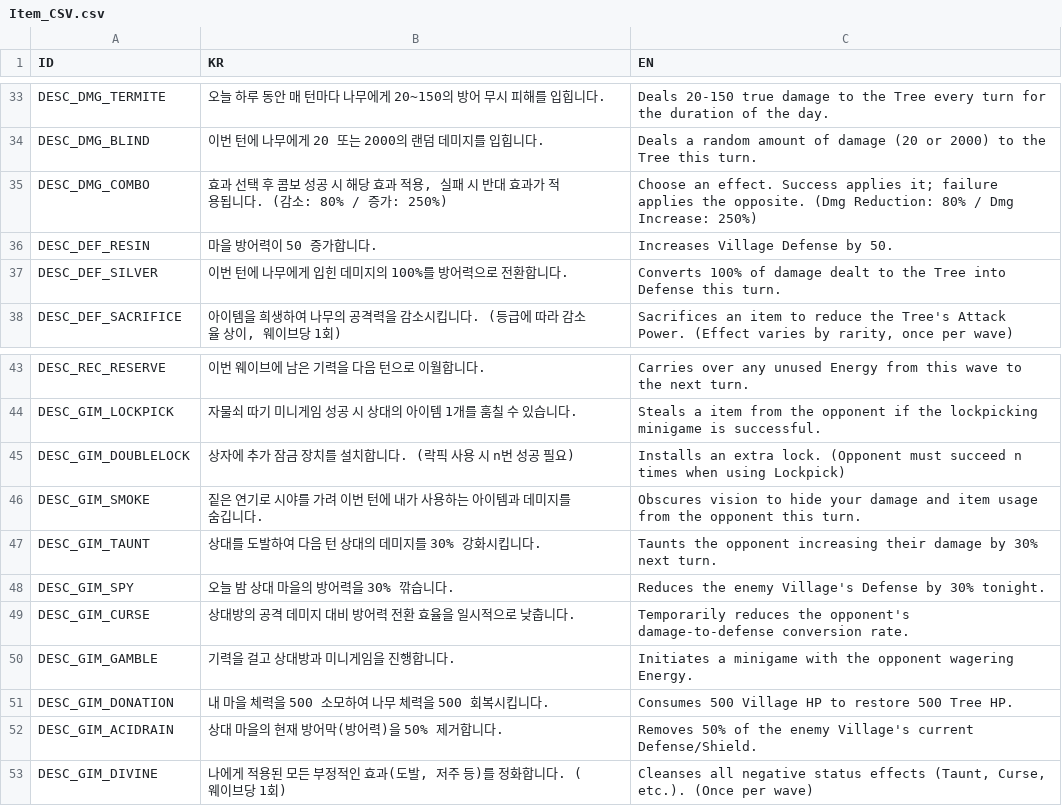
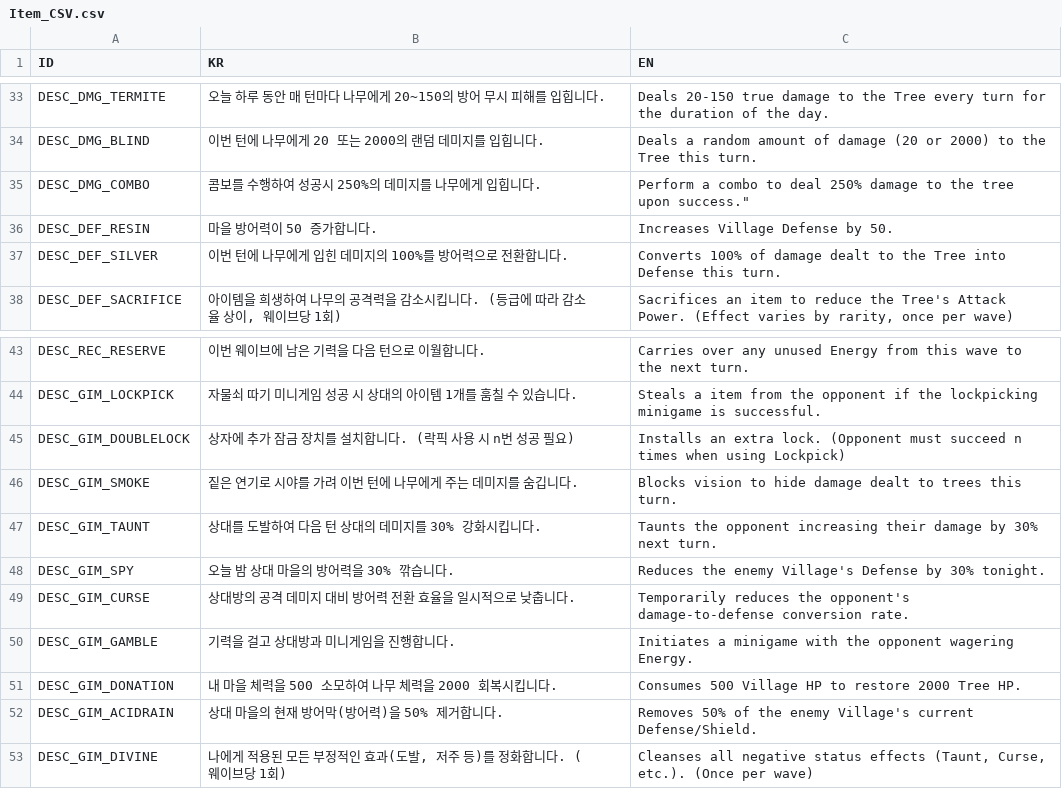
Before and after one commit to BJY029/CleavingDestiny3D, a CSV file: Assets/Localization/Item_CSV.csv, drawn as a sheet; only a part is shown, gaps mark what is left out.

```diff
--- a/Assets/Localization/Item_CSV.csv
+++ b/Assets/Localization/Item_CSV.csv
@@ -34,3 +34,3 @@ DESC_DMG_TERMITE,오늘 하루 동안 매 턴마다 나무에게 20~150의 방
 DESC_DMG_BLIND,이번 턴에 나무에게 20 또는 2000의 랜덤 데미지를 입힙니다.,Deals a random amount of damage (20 or 2000) to the Tree this turn.
-DESC_DMG_COMBO,"효과 선택 후 콤보 성공 시 해당 효과 적용, 실패 시 반대 효과가 적용됩니다. (감소: 80% / 증가: 250%)","Choose an effect. Success applies it; failure applies the opposite. (Dmg Reduction: 80% / Dmg Increase: 250%)"
+DESC_DMG_COMBO,콤보를 수행하여 성공시 250%의 데미지를 나무에게 입힙니다.,Perform a combo to deal 250% damage to the tree upon success."
 DESC_DEF_RESIN,마을 방어력이 50 증가합니다.,Increases Village Defense by 50.
@@ -45,3 +45,3 @@ DESC_GIM_LOCKPICK,자물쇠 따기 미니게임 성공 시 상대의 아이템 1
 DESC_GIM_DOUBLELOCK,"상자에 추가 잠금 장치를 설치합니다. (락픽 사용 시 n번 성공 필요)","Installs an extra lock. (Opponent must succeed n times when using Lockpick)"
-DESC_GIM_SMOKE,짙은 연기로 시야를 가려 이번 턴에 내가 사용하는 아이템과 데미지를 숨깁니다.,Obscures vision to hide your damage and item usage from the opponent this turn.
+DESC_GIM_SMOKE,짙은 연기로 시야를 가려 이번 턴에 나무에게 주는 데미지를 숨깁니다.,Blocks vision to hide damage dealt to trees this turn.
 DESC_GIM_TAUNT,상대를 도발하여 다음 턴 상대의 데미지를 30% 강화시킵니다.,Taunts the opponent increasing their damage by 30% next turn.
@@ -50,3 +50,3 @@ DESC_GIM_CURSE,상대방의 공격 데미지 대비 방어력 전환 효율을
 DESC_GIM_GAMBLE,기력을 걸고 상대방과 미니게임을 진행합니다.,Initiates a minigame with the opponent wagering Energy.
-DESC_GIM_DONATION,내 마을 체력을 500 소모하여 나무 체력을 500 회복시킵니다.,Consumes 500 Village HP to restore 500 Tree HP.
+DESC_GIM_DONATION,내 마을 체력을 500 소모하여 나무 체력을 2000 회복시킵니다.,Consumes 500 Village HP to restore 2000 Tree HP.
 DESC_GIM_ACIDRAIN,상대 마을의 현재 방어막(방어력)을 50% 제거합니다.,"Removes 50% of the enemy Village's current Defense/Shield."
```
Also changed, not shown: 13 other files.
